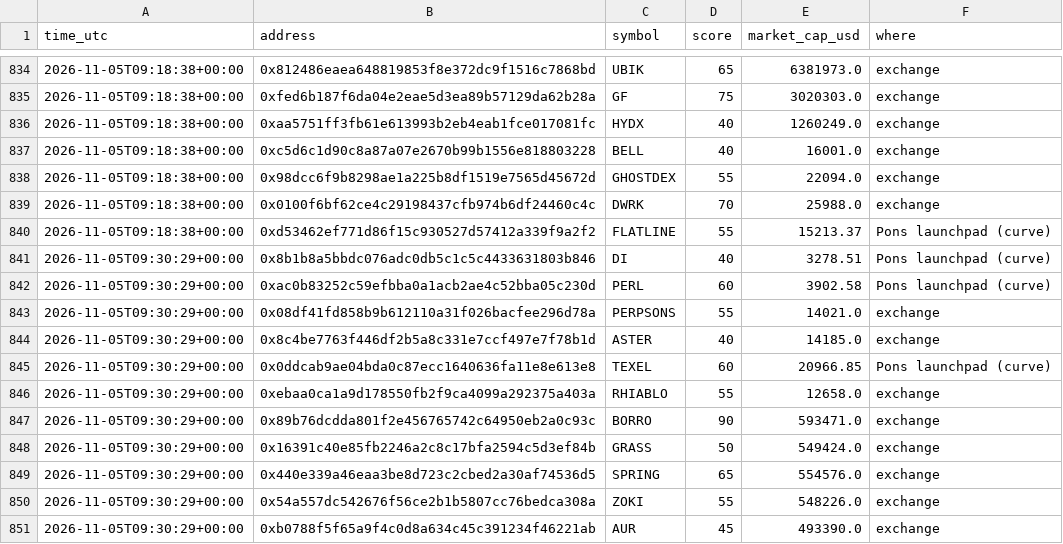
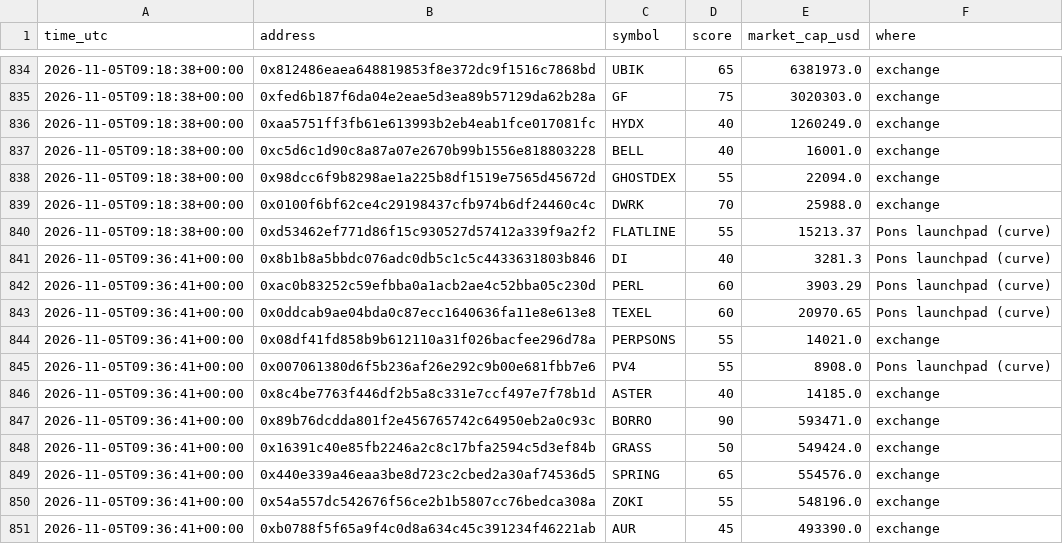
Before and after one commit to tradingzoo/token-watch, a CSV file: data/price_log.csv, drawn as a sheet; only a part is shown, gaps mark what is left out.

```diff
--- a/data/price_log.csv
+++ b/data/price_log.csv
@@ -840,12 +840,12 @@ time_utc,address,symbol,score,market_cap_usd,where
 2026-11-05T09:18:38+00:00,0xd53462ef771d86f15c930527d57412a339f9a2f2,FLATLINE,55,15213.37,Pons launchpad (curve)
-2026-11-05T09:30:29+00:00,0x8b1b8a5bbdc076adc0db5c1c5c4433631803b846,DI,40,3278.51,Pons launchpad (curve)
-2026-11-05T09:30:29+00:00,0xac0b83252c59efbba0a1acb2ae4c52bba05c230d,PERL,60,3902.58,Pons launchpad (curve)
-2026-11-05T09:30:29+00:00,0x08df41fd858b9b612110a31f026bacfee296d78a,PERPSONS,55,14021.0,exchange
-2026-11-05T09:30:29+00:00,0x8c4be7763f446df2b5a8c331e7ccf497e7f78b1d,ASTER,40,14185.0,exchange
-2026-11-05T09:30:29+00:00,0x0ddcab9ae04bda0c87ecc1640636fa11e8e613e8,TEXEL,60,20966.85,Pons launchpad (curve)
-2026-11-05T09:30:29+00:00,0xebaa0ca1a9d178550fb2f9ca4099a292375a403a,RHIABLO,55,12658.0,exchange
-2026-11-05T09:30:29+00:00,0x89b76dcdda801f2e456765742c64950eb2a0c93c,BORRO,90,593471.0,exchange
-2026-11-05T09:30:29+00:00,0x16391c40e85fb2246a2c8c17bfa2594c5d3ef84b,GRASS,50,549424.0,exchange
-2026-11-05T09:30:29+00:00,0x440e339a46eaa3be8d723c2cbed2a30af74536d5,SPRING,65,554576.0,exchange
-2026-11-05T09:30:29+00:00,0x54a557dc542676f56ce2b1b5807cc76bedca308a,ZOKI,55,548226.0,exchange
-2026-11-05T09:30:29+00:00,0xb0788f5f65a9f4c0d8a634c45c391234f46221ab,AUR,45,493390.0,exchange
+2026-11-05T09:36:41+00:00,0x8b1b8a5bbdc076adc0db5c1c5c4433631803b846,DI,40,3281.3,Pons launchpad (curve)
+2026-11-05T09:36:41+00:00,0xac0b83252c59efbba0a1acb2ae4c52bba05c230d,PERL,60,3903.29,Pons launchpad (curve)
+2026-11-05T09:36:41+00:00,0x0ddcab9ae04bda0c87ecc1640636fa11e8e613e8,TEXEL,60,20970.65,Pons launchpad (curve)
+2026-11-05T09:36:41+00:00,0x08df41fd858b9b612110a31f026bacfee296d78a,PERPSONS,55,14021.0,exchange
+2026-11-05T09:36:41+00:00,0x007061380d6f5b236af26e292c9b00e681fbb7e6,PV4,55,8908.0,Pons launchpad (curve)
+2026-11-05T09:36:41+00:00,0x8c4be7763f446df2b5a8c331e7ccf497e7f78b1d,ASTER,40,14185.0,exchange
+2026-11-05T09:36:41+00:00,0x89b76dcdda801f2e456765742c64950eb2a0c93c,BORRO,90,593471.0,exchange
+2026-11-05T09:36:41+00:00,0x16391c40e85fb2246a2c8c17bfa2594c5d3ef84b,GRASS,50,549424.0,exchange
+2026-11-05T09:36:41+00:00,0x440e339a46eaa3be8d723c2cbed2a30af74536d5,SPRING,65,554576.0,exchange
+2026-11-05T09:36:41+00:00,0x54a557dc542676f56ce2b1b5807cc76bedca308a,ZOKI,55,548196.0,exchange
+2026-11-05T09:36:41+00:00,0xb0788f5f65a9f4c0d8a634c45c391234f46221ab,AUR,45,493390.0,exchange
```
Also changed, not shown: 11 other files.
